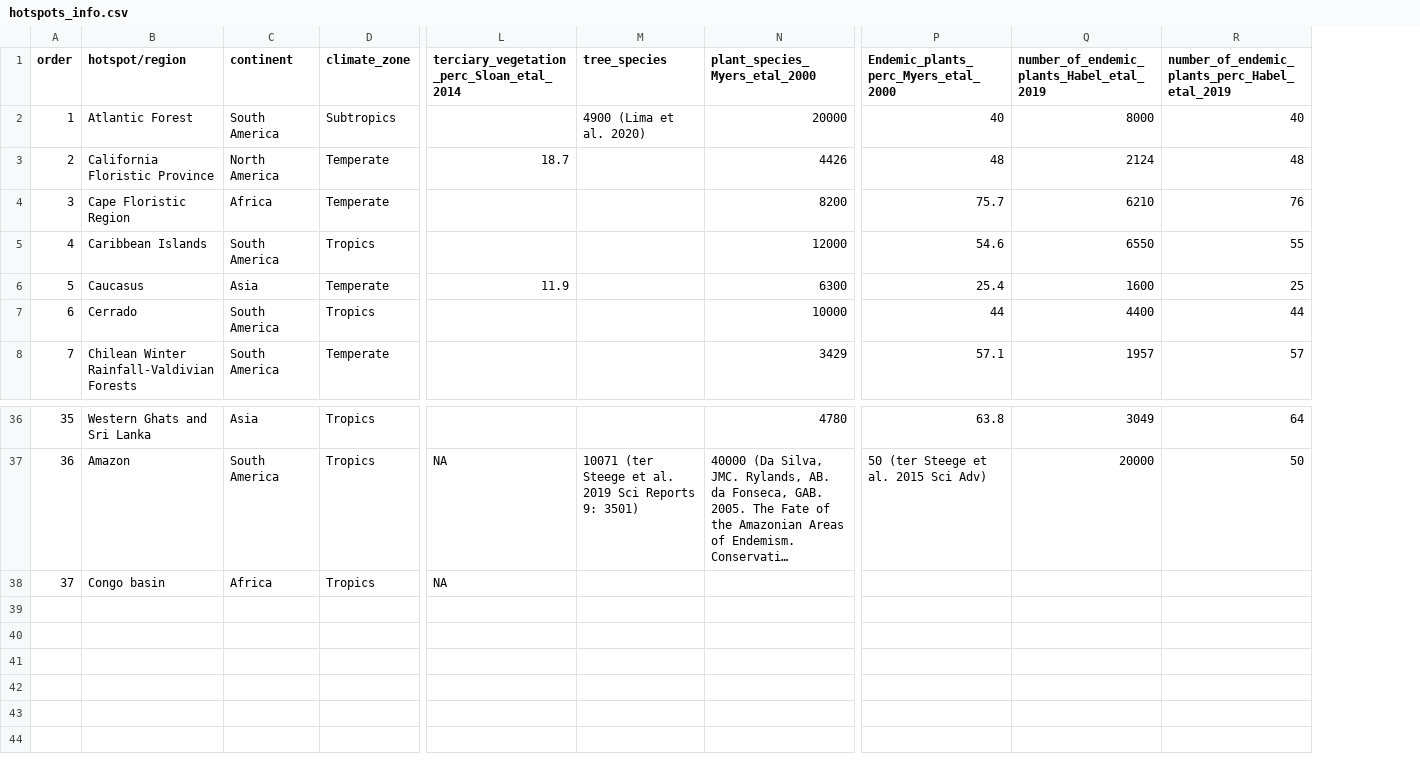
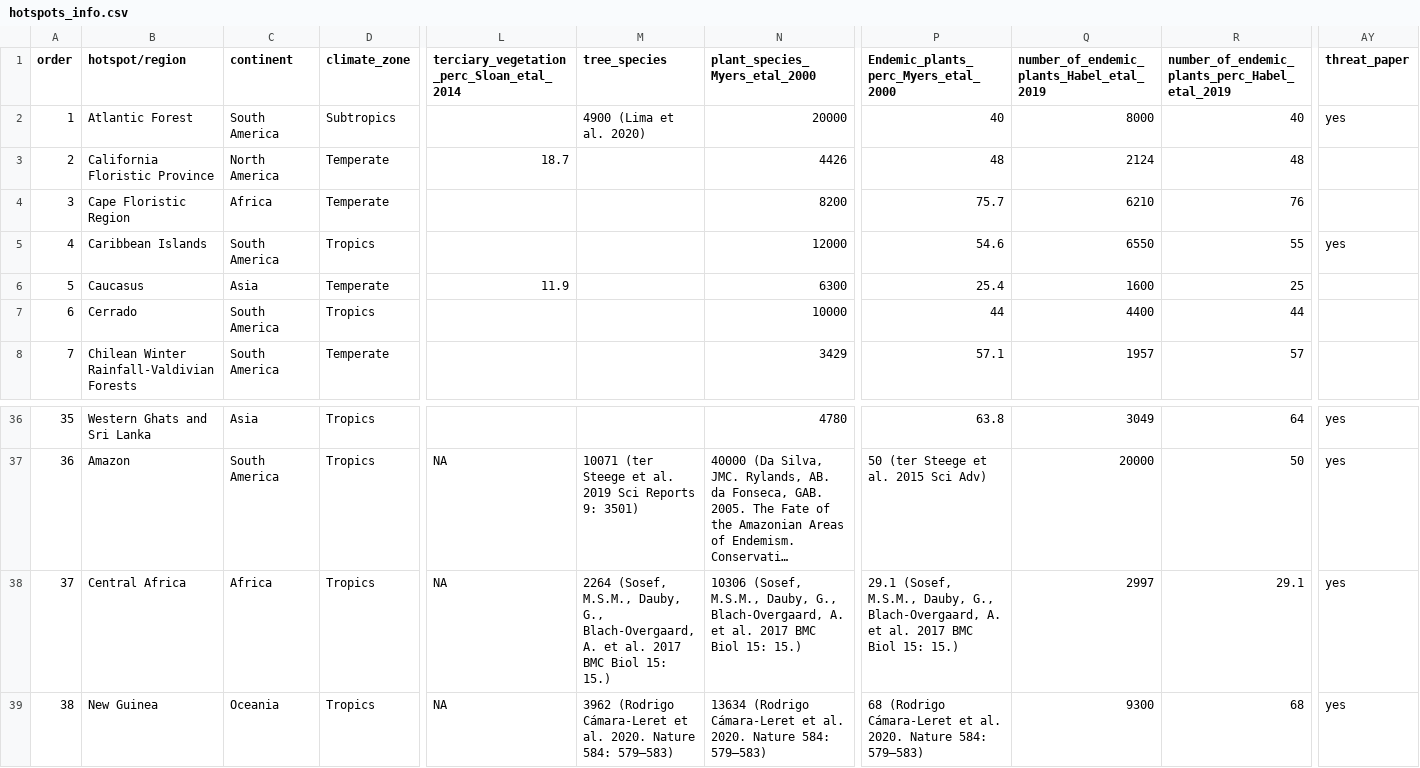
Before and after one commit to LimaRAF/THREAT, a CSV file: data/hotspots_info.csv, drawn as a sheet; only a part is shown, gaps mark what is left out; long unchanged cells end in …; rows hold the shown columns only; the diff names each change by its address in the sheet, - before the commit and + after, or states it on an @@ line.

Commit message:
Updating the codes, results and creating the new table for SOM

```diff
--- a/data/hotspots_info.csv
+++ b/data/hotspots_info.csv
+column AY (threat_paper), rows 2-5: yes |  |  | yes; rows 36-38: all yes
-B38 (hotspot/region): Congo basin
+B38 (hotspot/region): Central Africa
-M38 (tree_species): (empty)
+M38 (tree_species): 2264 (Sosef, M.S.M., Dauby, G., Blach-Overgaard, A. et al. 2017 BMC Biol 15: 15.)
-N38 (plant_species_Myers_etal_2000): (empty)
+N38 (plant_species_Myers_etal_2000): 10306 (Sosef, M.S.M., Dauby, G., Blach-Overgaard, A. et al. 2017 BMC Biol 15: 15.)
-P38: (empty)
+P38: 29.1 (Sosef, M.S.M., Dauby, G., Blach-Overgaard, A. et al. 2017 BMC Biol 15: 15.)
-Q38: (empty)
+Q38: 2997
-R38: (empty)
+R38: 29.1
+row 39: 38 | New Guinea | Oceania | Tropics | NA | 3962 (Rodrigo Cámara-Leret et al. 2020. Nature 584: 579–583) | 13634 (Rodrigo Cámara-Leret et al. 2020. Nature 584: 579–583) | 68 (Rodrigo Cámara-Leret et al. 2020. Nature 584: 579–583) | 9300 | 68 | yes
```
Also changed, not shown: data/Table2.csv, data/esa_2018_lc_per_hotspot.csv, 11 other files.
